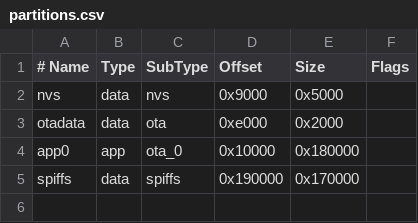
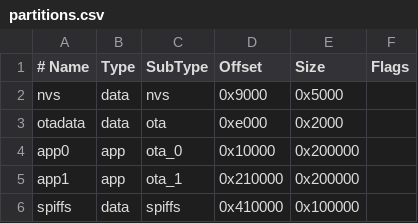
Before and after one commit to pl-toon/pl-toon-codes, a CSV file: ESP32_Code/tren_esp_mobile/partitions.csv, drawn as a sheet.

Commit message:
tren_esp_mobile 2.5.1: OTA updates from GitHub Releases (#6)
* OTA desde Github Releases: workflow, STA y URL del fork

* release-tren file update

* ota_github.ino test update

* OTA desde GitHub Releases: workflow y STA

* OTA desde GitHub Releases: workflow y STA

* OTA desde GitHub Releases: workflow y STA

* OTA desde GitHub Releases: workflow y STA

* OTA desde GitHub Releases: workflow y STA

* OTA desde GitHub Releases: workflow y STA

* tren_esp_mobile README.md file update

* ota-github.ino file update

* Fix PR #6 review: OPI PSRAM in README, STA off after OTA check, English log messages

---------

Co-authored-by: Marcelo Lagos <marcelo.lagos.s@ug.uchile.cl>

```diff
--- a/ESP32_Code/tren_esp_mobile/partitions.csv
+++ b/ESP32_Code/tren_esp_mobile/partitions.csv
@@ -3,3 +3,4 @@ nvs,      data, nvs,     0x9000,  0x5000,
 otadata,  data, ota,     0xe000,  0x2000,
-app0,     app,  ota_0,   0x10000, 0x180000,
-spiffs,   data, spiffs,  0x190000,0x170000,
+app0,     app,  ota_0,   0x10000, 0x200000,
+app1,     app,  ota_1,   0x210000, 0x200000,
+spiffs,   data, spiffs,  0x410000,0x100000,
```
Also changed, not shown: 5 other files.
